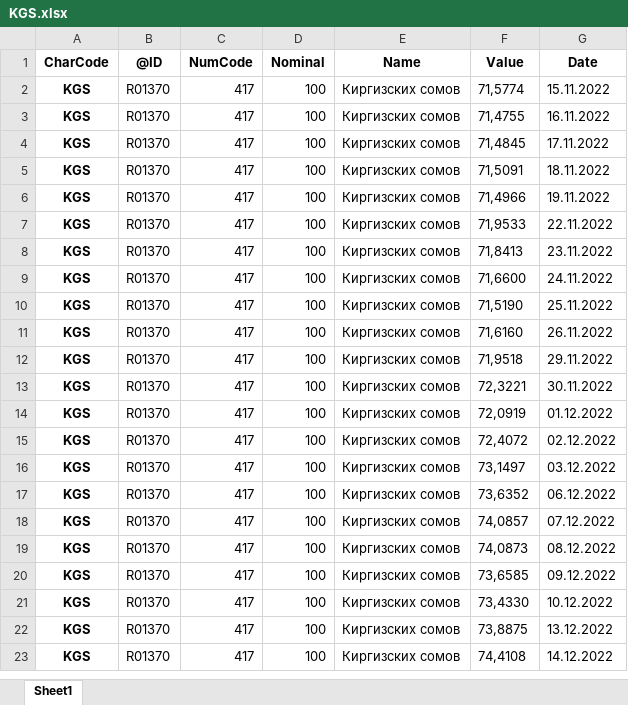
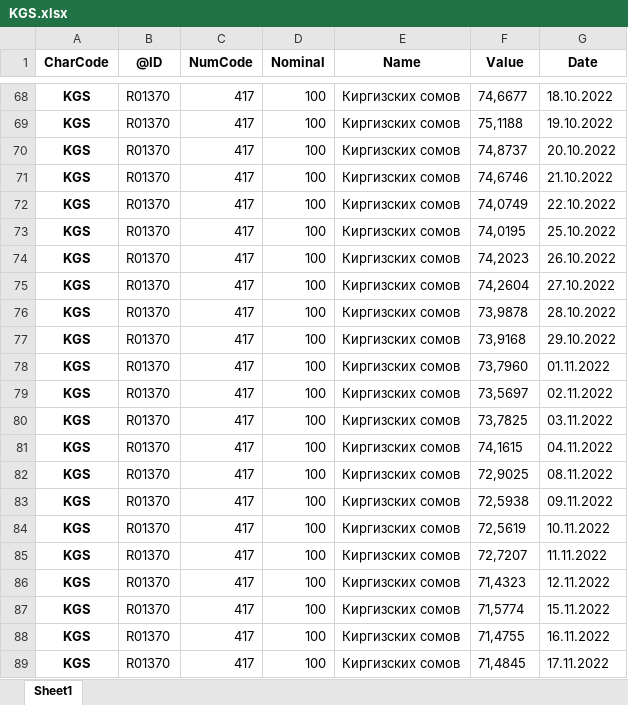
Before and after one commit to takega/currency_analiz, an Excel workbook: KGS.xlsx, sheet Sheet1, drawn as a sheet; only a part is shown, gaps mark what is left out; the shorter side is filled out with more unchanged rows; values as stored, in another font and other column widths than the file's, no borders; the diff covers the shown part only; the diff names each change by its address in the sheet, - before the commit and + after, or states it on an @@ line.

```diff
--- a/KGS.xlsx (sheet Sheet1)
+++ b/KGS.xlsx (sheet Sheet1)
+row 68: KGS | R01370 | 417 | 100 | Киргизских сомов | 74,6677 | 18.10.2022
+row 69: KGS | R01370 | 417 | 100 | Киргизских сомов | 75,1188 | 19.10.2022
+row 70: KGS | R01370 | 417 | 100 | Киргизских сомов | 74,8737 | 20.10.2022
+row 71: KGS | R01370 | 417 | 100 | Киргизских сомов | 74,6746 | 21.10.2022
+row 72: KGS | R01370 | 417 | 100 | Киргизских сомов | 74,0749 | 22.10.2022
+row 73: KGS | R01370 | 417 | 100 | Киргизских сомов | 74,0195 | 25.10.2022
+row 74: KGS | R01370 | 417 | 100 | Киргизских сомов | 74,2023 | 26.10.2022
+row 75: KGS | R01370 | 417 | 100 | Киргизских сомов | 74,2604 | 27.10.2022
+row 76: KGS | R01370 | 417 | 100 | Киргизских сомов | 73,9878 | 28.10.2022
+row 77: KGS | R01370 | 417 | 100 | Киргизских сомов | 73,9168 | 29.10.2022
+row 78: KGS | R01370 | 417 | 100 | Киргизских сомов | 73,7960 | 01.11.2022
+row 79: KGS | R01370 | 417 | 100 | Киргизских сомов | 73,5697 | 02.11.2022
+row 80: KGS | R01370 | 417 | 100 | Киргизских сомов | 73,7825 | 03.11.2022
+row 81: KGS | R01370 | 417 | 100 | Киргизских сомов | 74,1615 | 04.11.2022
+row 82: KGS | R01370 | 417 | 100 | Киргизских сомов | 72,9025 | 08.11.2022
+row 83: KGS | R01370 | 417 | 100 | Киргизских сомов | 72,5938 | 09.11.2022
+row 84: KGS | R01370 | 417 | 100 | Киргизских сомов | 72,5619 | 10.11.2022
+row 85: KGS | R01370 | 417 | 100 | Киргизских сомов | 72,7207 | 11.11.2022
+row 86: KGS | R01370 | 417 | 100 | Киргизских сомов | 71,4323 | 12.11.2022
```
Also changed, not shown: 66 added rows elsewhere in this sheet, CNY.xlsx, KRW.xlsx, 3 other files.
